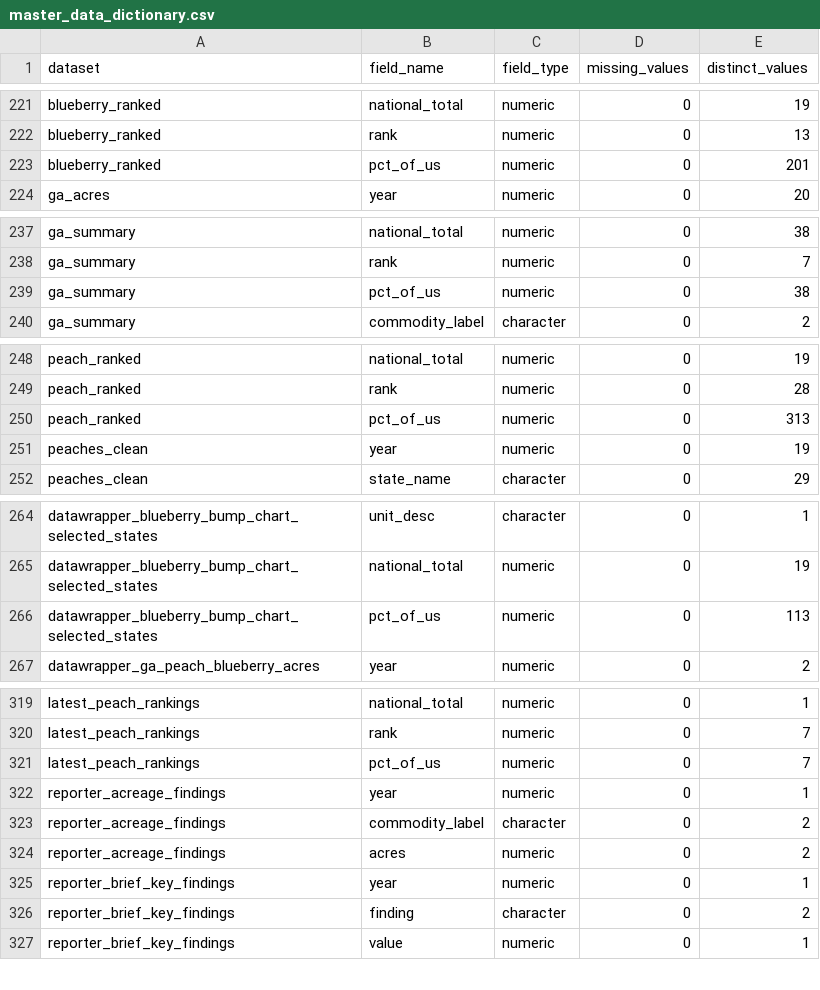
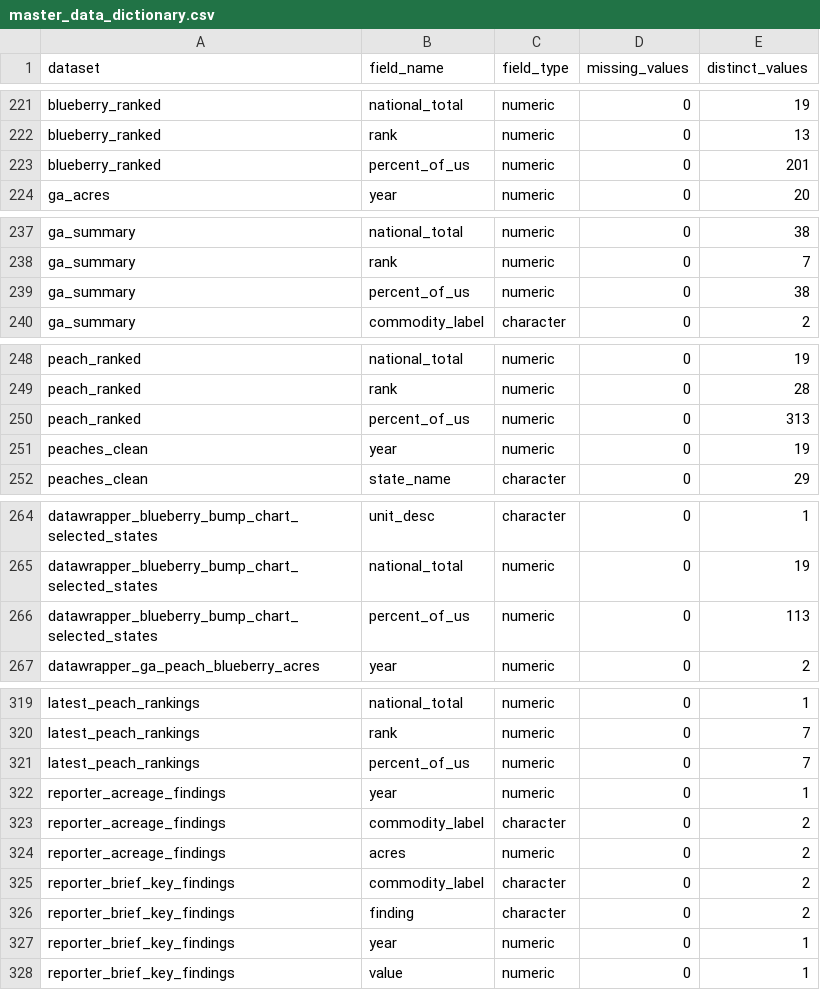
Before and after one commit to jenniferpeebles/blueberries_vs_peaches, a CSV file: docs/master_data_dictionary.csv, drawn as a sheet; only a part is shown, gaps mark what is left out; the diff covers the shown part only.

```diff
--- a/docs/master_data_dictionary.csv
+++ b/docs/master_data_dictionary.csv
@@ -222,3 +222,3 @@ blueberry_ranked,national_total,numeric,0,19
 blueberry_ranked,rank,numeric,0,13
-blueberry_ranked,pct_of_us,numeric,0,201
+blueberry_ranked,percent_of_us,numeric,0,201
 ga_acres,year,numeric,0,20
@@ -238,3 +238,3 @@ ga_summary,national_total,numeric,0,38
 ga_summary,rank,numeric,0,7
-ga_summary,pct_of_us,numeric,0,38
+ga_summary,percent_of_us,numeric,0,38
 ga_summary,commodity_label,character,0,2
@@ -249,3 +249,3 @@ peach_ranked,national_total,numeric,0,19
 peach_ranked,rank,numeric,0,28
-peach_ranked,pct_of_us,numeric,0,313
+peach_ranked,percent_of_us,numeric,0,313
 peaches_clean,year,numeric,0,19
@@ -265,3 +265,3 @@ datawrapper_blueberry_bump_chart_selected_states,unit_desc,character,0,1
 datawrapper_blueberry_bump_chart_selected_states,national_total,numeric,0,19
-datawrapper_blueberry_bump_chart_selected_states,pct_of_us,numeric,0,113
+datawrapper_blueberry_bump_chart_selected_states,percent_of_us,numeric,0,113
 datawrapper_ga_peach_blueberry_acres,year,numeric,0,2
@@ -320,3 +320,3 @@ latest_peach_rankings,national_total,numeric,0,1
 latest_peach_rankings,rank,numeric,0,7
-latest_peach_rankings,pct_of_us,numeric,0,7
+latest_peach_rankings,percent_of_us,numeric,0,7
 reporter_acreage_findings,year,numeric,0,1
@@ -324,4 +324,5 @@ reporter_acreage_findings,commodity_label,character,0,2
 reporter_acreage_findings,acres,numeric,0,2
+reporter_brief_key_findings,commodity_label,character,0,2
+reporter_brief_key_findings,finding,character,0,2
 reporter_brief_key_findings,year,numeric,0,1
-reporter_brief_key_findings,finding,character,0,2
 reporter_brief_key_findings,value,numeric,0,1
```
Also changed, not shown: 159 moved rows and 5 edited cells elsewhere in this file, 23 other files.
